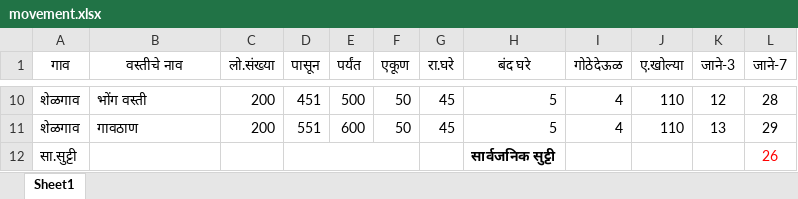
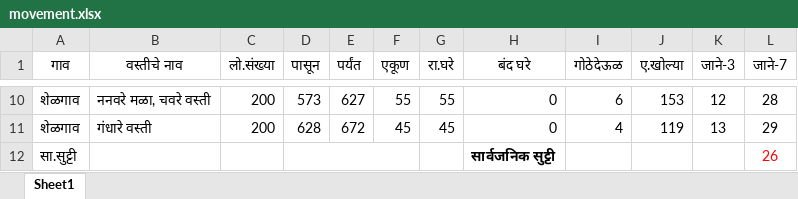
Before and after one commit to sagarpandkar90/MPW-Reports, an Excel workbook: movement.xlsx, sheet Sheet1, drawn as a sheet; only a part is shown, gaps mark what is left out; values as stored, in another font and other column widths than the file's, no borders; the diff covers the shown part only; the diff names each change by its address in the sheet, - before the commit and + after, or states it on an @@ line.

```diff
--- a/movement.xlsx (sheet Sheet1)
+++ b/movement.xlsx (sheet Sheet1)
-B10 (वस्तीचे नाव): भोंग वस्ती
+B10 (वस्तीचे नाव): ननवरे मळा, चवरे वस्ती
-D10 (पासून): 451
+D10 (पासून): 573
-E10 (पर्यंत): 500
+E10 (पर्यंत): 627
-F10 (एकूण): 50
+F10 (एकूण): 55
-G10 (रा.घरे): 45
+G10 (रा.घरे): 55
-H10:H11 (बंद घरे): 5
+H10:H11 (बंद घरे): 0
-I10 (गोठेदेऊळ): 4
+I10 (गोठेदेऊळ): 6
-J10 (ए.खोल्या): 110
+J10 (ए.खोल्या): 153
-B11 (वस्तीचे नाव): गावठाण
+B11 (वस्तीचे नाव): गंधारे वस्ती
-D11 (पासून): 551
+D11 (पासून): 628
-E11 (पर्यंत): 600
+E11 (पर्यंत): 672
-F11 (एकूण): 50
+F11 (एकूण): 45
-J11 (ए.खोल्या): 110
+J11 (ए.खोल्या): 119
```
Also changed, not shown: 57 edited cells elsewhere in this sheet.
